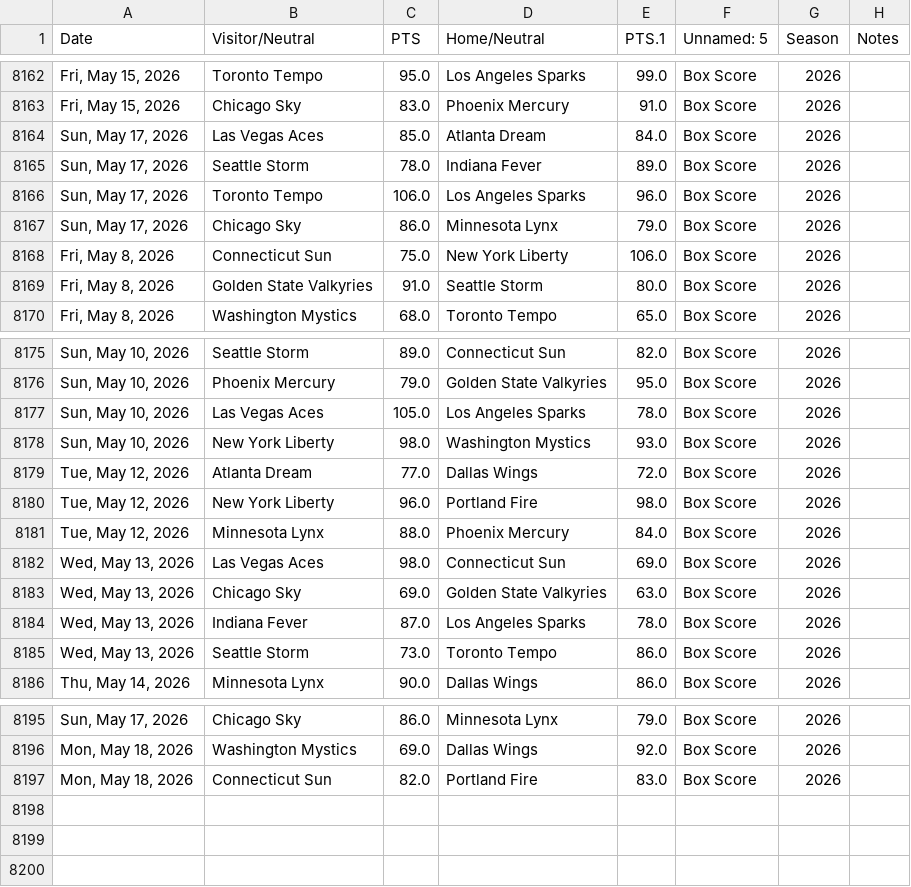
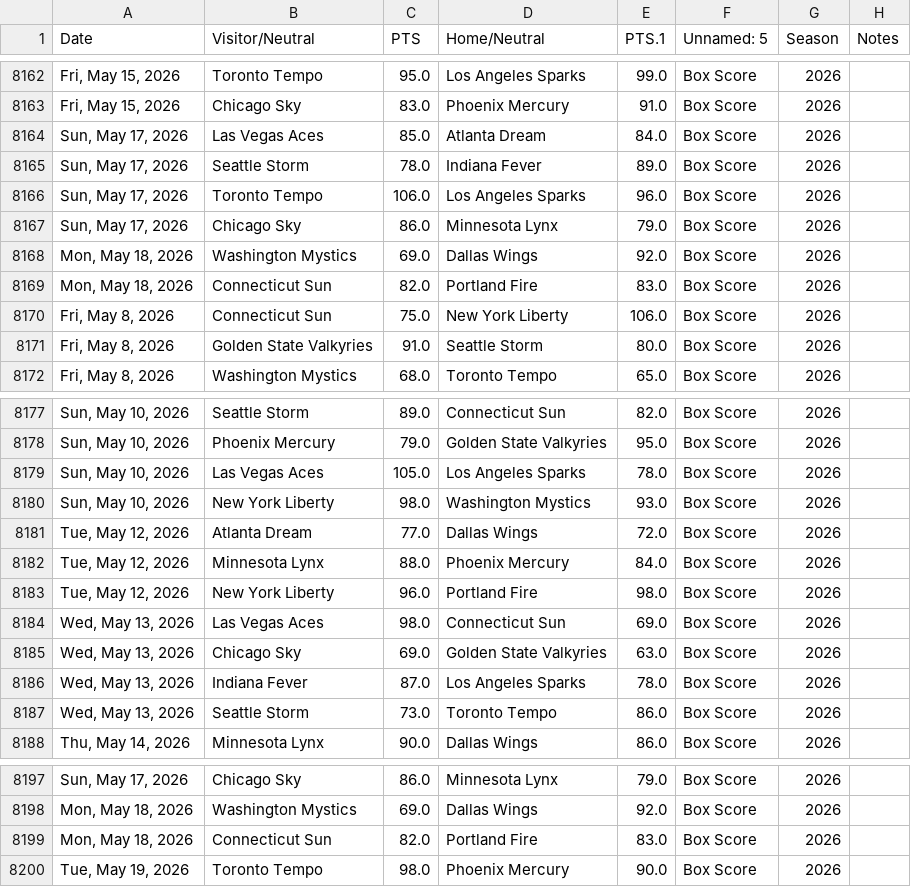
Before and after one commit to fakeronjan/lobo, a CSV file: loaded_wnba_games.csv, drawn as a sheet; only a part is shown, gaps mark what is left out; the diff names each change by its address in the sheet, - before the commit and + after, or states it on an @@ line.

```diff
--- a/loaded_wnba_games.csv
+++ b/loaded_wnba_games.csv
+row 8168: Mon, May 18, 2026 | Washington Mystics | 69.0 | Dallas Wings | 92.0 | Box Score | 2026
+row 8169: Mon, May 18, 2026 | Connecticut Sun | 82.0 | Portland Fire | 83.0 | Box Score | 2026
@@ row 8181 moved to row 8182: Tue, May 12, 2026 @@
+row 8200: Tue, May 19, 2026 | Toronto Tempo | 98.0 | Phoenix Mercury | 90.0 | Box Score | 2026
```
Also changed, not shown: all_wnba_games.csv, 8 other files.
